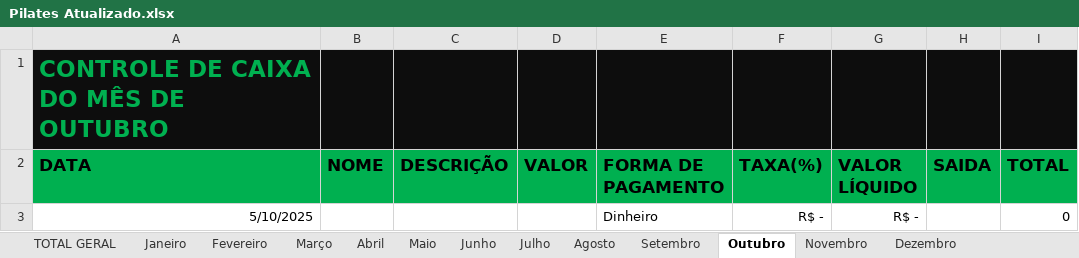
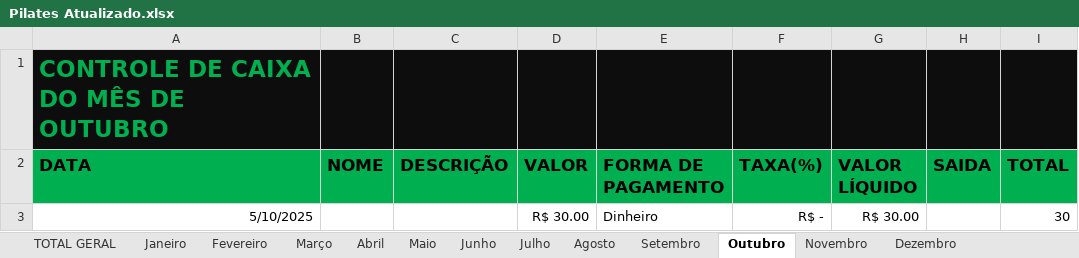
Before and after one commit to joavitormartins/excel, an Excel workbook: Pilates Atualizado.xlsx, sheet Outubro, drawn as a sheet; values as stored, in another font and other column widths than the file's, no borders; the diff names each change by its address in the sheet, - before the commit and + after, or states it on an @@ line.

```diff
--- a/Pilates Atualizado.xlsx (sheet Outubro)
+++ b/Pilates Atualizado.xlsx (sheet Outubro)
-D3 (VALOR): (empty)
+D3 (VALOR): R$ 30.00
-G3 (VALOR LÍQUIDO): R$ -
+G3 (VALOR LÍQUIDO): R$ 30.00
-I3 (TOTAL): 0
+I3 (TOTAL): 30
```
Also changed, not shown: sheet Janeiro, sheet TOTAL GERAL, sheet Maio, sheet Setembro, sheet Março, formulas that keep their value.
